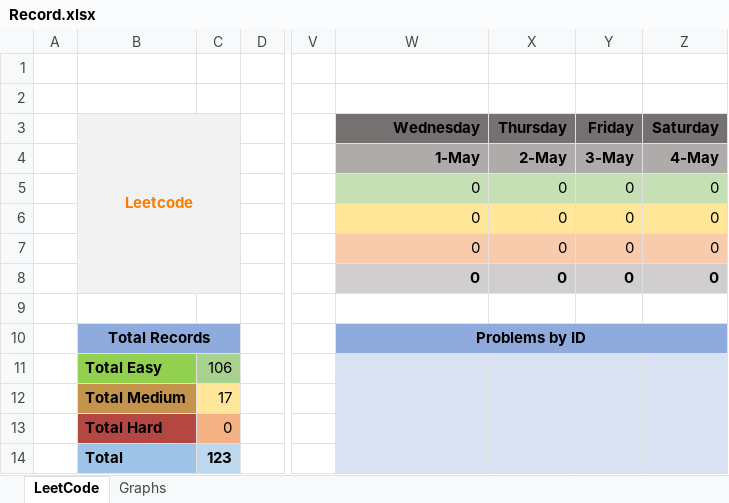
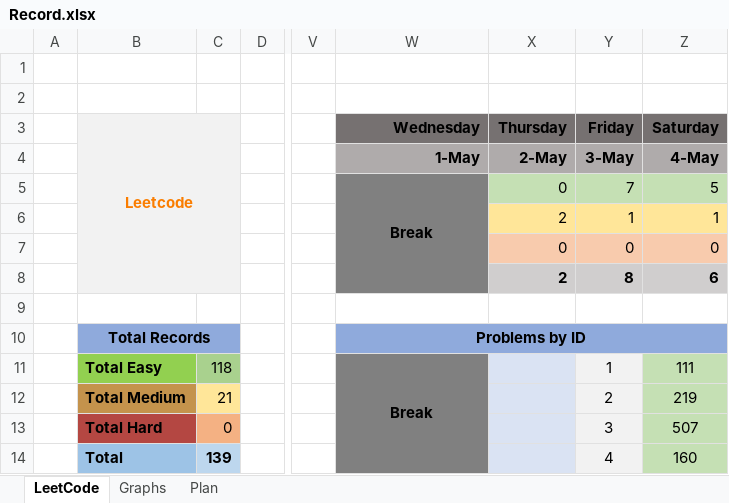
Before and after one commit to slaytr/leetcode-solutions, an Excel workbook: Record.xlsx, sheet LeetCode, drawn as a sheet; only a part is shown, gaps mark what is left out; values as stored, in another font and other column widths than the file's, no borders; the diff covers the shown part only; the diff names each change by its address in the sheet, - before the commit and + after, or states it on an @@ line.

```diff
--- a/Record.xlsx (sheet LeetCode)
+++ b/Record.xlsx (sheet LeetCode)
+sheet tab: Plan
-W5: 0
+W5: Break
@@ W5 fill: #C5E0B4 → #808080, bold: off → on, alignment: right → center @@
+W5:W8 merged
-Y5: 0
+Y5: 7
-Z5: 0
+Z5: 5
-W6:W8: 0
+W6:W8: (empty)
-W6 fill: #FFE699
+W6 fill: #808080
-X6: 0
+X6: 2
-Y6: 0
+Y6: 1
-Z6: 0
+Z6: 1
-W7 fill: #F8CBAD
+W7 fill: #808080
-W8 fill: #D0CECE
+W8 fill: #808080
-X8: 0
+X8: 2
-Y8: 0
+Y8: 8
-Z8: 0
+Z8: 6
-C11: 106
+C11: 118
-W11: (empty)
+W11: Break
-W11:W14 fill: #DAE3F3
+W11:W14 fill: #808080
+W11:W33 merged
-Y11: (empty)
+Y11: 1
-Z11: (empty)
+Z11: 111
-Z11:Z14 fill: #DAE3F3
+Z11:Z14 fill: #C5E0B4
-C12: 17
+C12: 21
-Y12: (empty)
+Y12: 2
-Z12: (empty)
+Z12: 219
-Y13: (empty)
+Y13: 3
-Z13: (empty)
+Z13: 507
-C14: 123
+C14: 139
-Y14: (empty)
+Y14: 4
-Z14: (empty)
+Z14: 160
```
Also changed, not shown: 12 edited cells, cell formats and merged cells elsewhere in this sheet, sheet Graphs, formulas that keep their value, charts or pictures, 1 other file.
